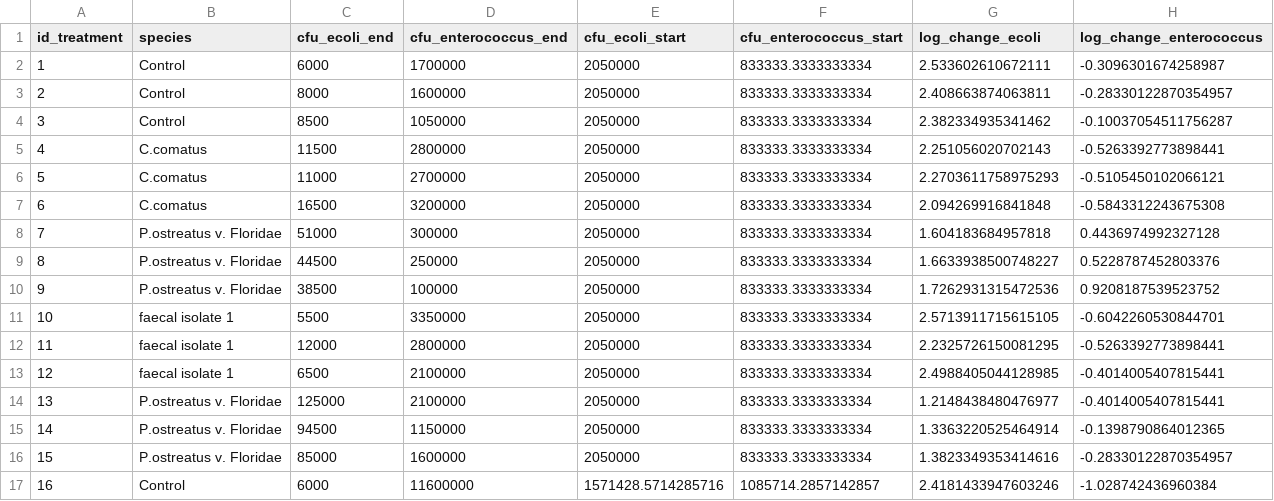
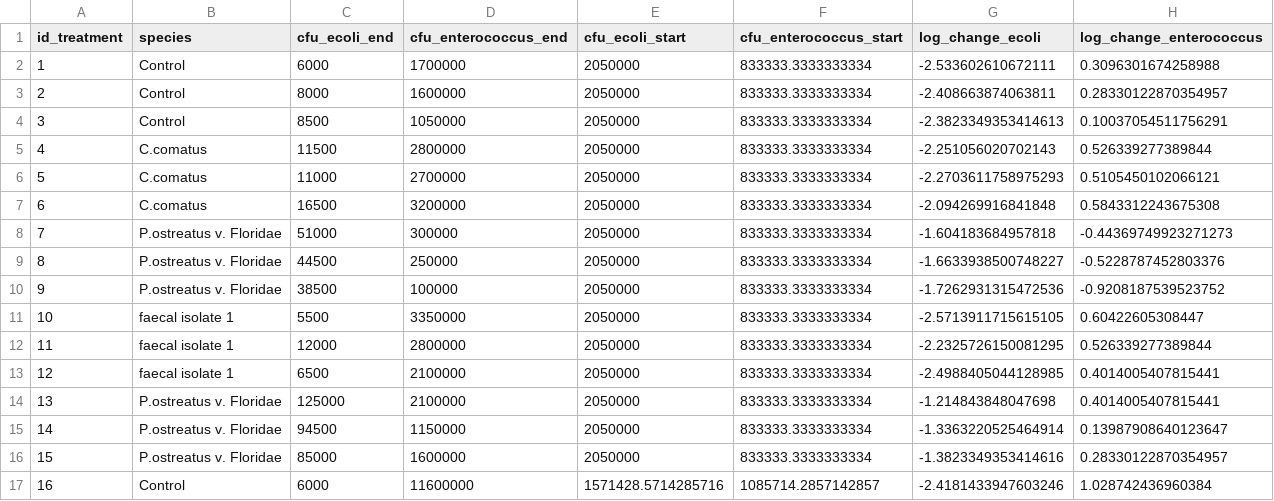
Before and after one commit to rbtl-fs25/project-Jules-Peter, a CSV file: data/processed/bacteria_analysis.csv, drawn as a sheet; only a part is shown; the diff covers the shown part only.

Commit message:
Corrected for captions of the figures and tables

```diff
--- a/data/processed/bacteria_analysis.csv
+++ b/data/processed/bacteria_analysis.csv
@@ -1,17 +1,17 @@
 id_treatment,species,cfu_ecoli_end,cfu_enterococcus_end,cfu_ecoli_start,cfu_enterococcus_start,log_change_ecoli,log_change_enterococcus
-1,Control,6000,1700000,2050000,833333.3333333334,2.533602610672111,-0.3096301674258987
-2,Control,8000,1600000,2050000,833333.3333333334,2.408663874063811,-0.28330122870354957
-3,Control,8500,1050000,2050000,833333.3333333334,2.382334935341462,-0.10037054511756287
-4,C.comatus,11500,2800000,2050000,833333.3333333334,2.251056020702143,-0.5263392773898441
-5,C.comatus,11000,2700000,2050000,833333.3333333334,2.2703611758975293,-0.5105450102066121
-6,C.comatus,16500,3200000,2050000,833333.3333333334,2.094269916841848,-0.5843312243675308
-7,P.ostreatus v. Floridae,51000,300000,2050000,833333.3333333334,1.604183684957818,0.4436974992327128
-8,P.ostreatus v. Floridae,44500,250000,2050000,833333.3333333334,1.6633938500748227,0.5228787452803376
-9,P.ostreatus v. Floridae,38500,100000,2050000,833333.3333333334,1.7262931315472536,0.9208187539523752
-10,faecal isolate 1,5500,3350000,2050000,833333.3333333334,2.5713911715615105,-0.6042260530844701
-11,faecal isolate 1,12000,2800000,2050000,833333.3333333334,2.2325726150081295,-0.5263392773898441
-12,faecal isolate 1,6500,2100000,2050000,833333.3333333334,2.4988405044128985,-0.4014005407815441
-13,P.ostreatus v. Floridae,125000,2100000,2050000,833333.3333333334,1.2148438480476977,-0.4014005407815441
-14,P.ostreatus v. Floridae,94500,1150000,2050000,833333.3333333334,1.3363220525464914,-0.1398790864012365
-15,P.ostreatus v. Floridae,85000,1600000,2050000,833333.3333333334,1.3823349353414616,-0.28330122870354957
-16,Control,6000,11600000,1571428.5714285716,1085714.2857142857,2.4181433947603246,-1.028742436960384
+1,Control,6000,1700000,2050000,833333.3333333334,-2.533602610672111,0.3096301674258988
+2,Control,8000,1600000,2050000,833333.3333333334,-2.408663874063811,0.28330122870354957
+3,Control,8500,1050000,2050000,833333.3333333334,-2.3823349353414613,0.10037054511756291
+4,C.comatus,11500,2800000,2050000,833333.3333333334,-2.251056020702143,0.526339277389844
+5,C.comatus,11000,2700000,2050000,833333.3333333334,-2.2703611758975293,0.5105450102066121
+6,C.comatus,16500,3200000,2050000,833333.3333333334,-2.094269916841848,0.5843312243675308
+7,P.ostreatus v. Floridae,51000,300000,2050000,833333.3333333334,-1.604183684957818,-0.44369749923271273
+8,P.ostreatus v. Floridae,44500,250000,2050000,833333.3333333334,-1.6633938500748227,-0.5228787452803376
+9,P.ostreatus v. Floridae,38500,100000,2050000,833333.3333333334,-1.7262931315472536,-0.9208187539523752
+10,faecal isolate 1,5500,3350000,2050000,833333.3333333334,-2.5713911715615105,0.60422605308447
+11,faecal isolate 1,12000,2800000,2050000,833333.3333333334,-2.2325726150081295,0.526339277389844
+12,faecal isolate 1,6500,2100000,2050000,833333.3333333334,-2.4988405044128985,0.4014005407815441
+13,P.ostreatus v. Floridae,125000,2100000,2050000,833333.3333333334,-1.214843848047698,0.4014005407815441
+14,P.ostreatus v. Floridae,94500,1150000,2050000,833333.3333333334,-1.3363220525464914,0.13987908640123647
+15,P.ostreatus v. Floridae,85000,1600000,2050000,833333.3333333334,-1.3823349353414616,0.28330122870354957
+16,Control,6000,11600000,1571428.5714285716,1085714.2857142857,-2.4181433947603246,1.028742436960384
```
Also changed, not shown: 58 edited cells elsewhere in this file, 20 other files.
